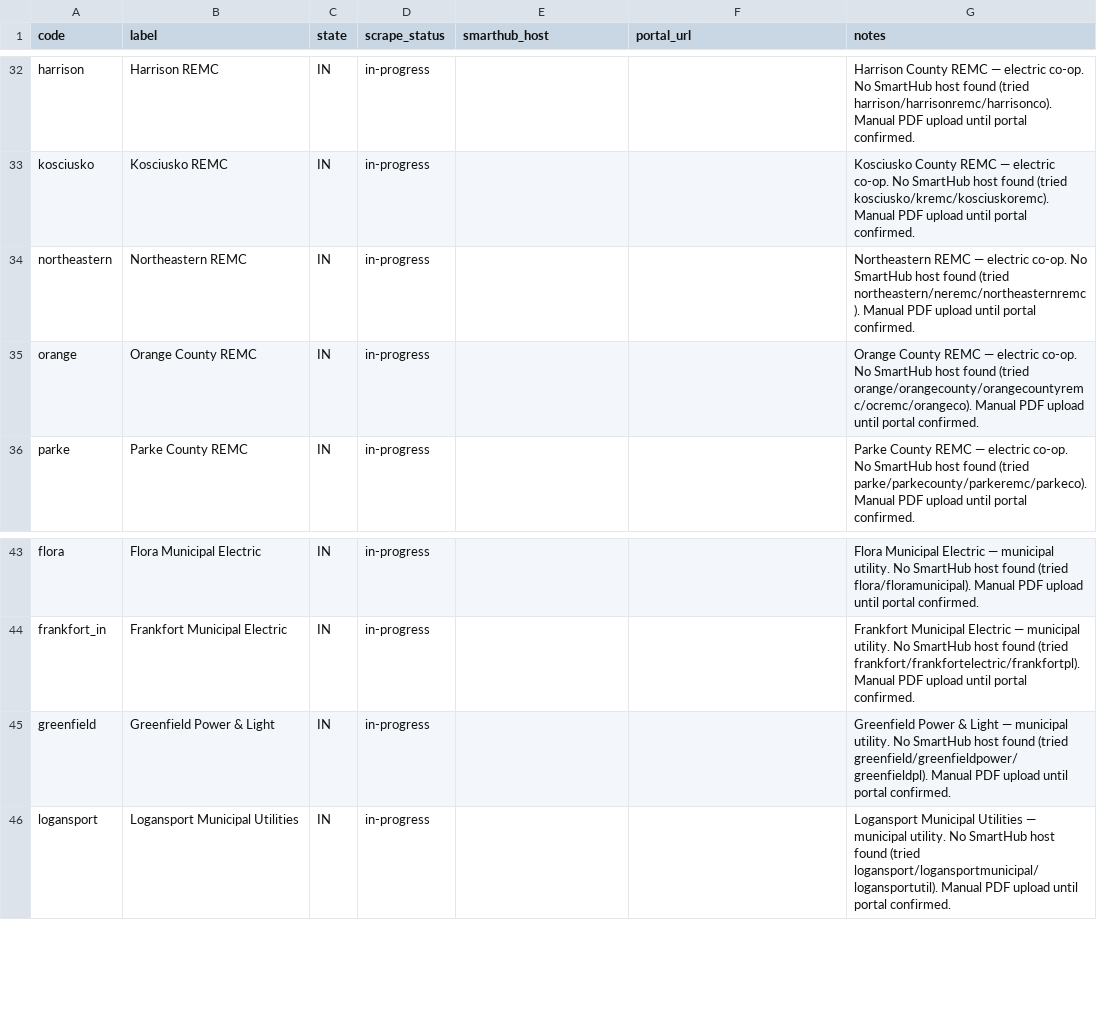
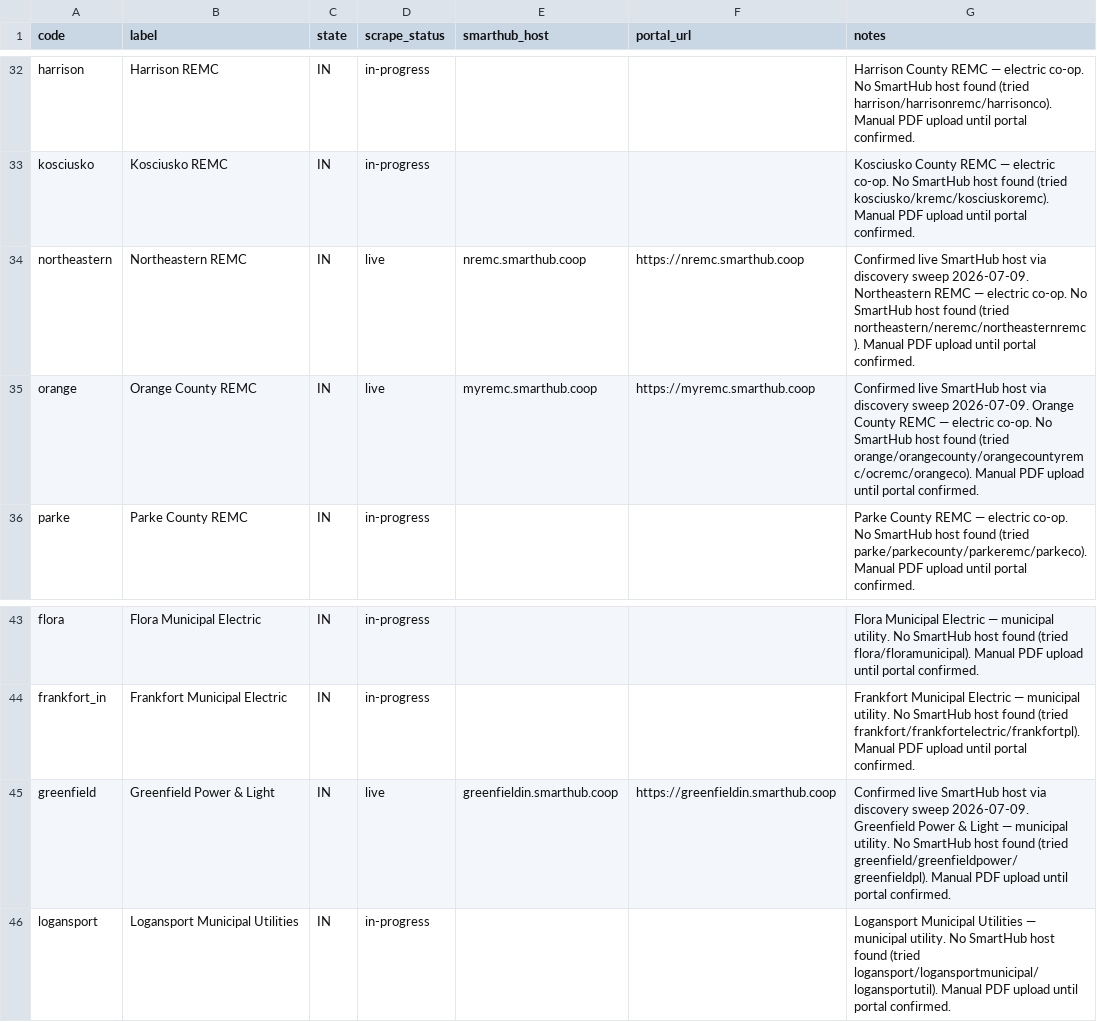
Before and after one commit to Garface111/solar-operator, a CSV file: api/data/providers/IN.csv, drawn as a sheet; only a part is shown, gaps mark what is left out.

```diff
--- a/api/data/providers/IN.csv
+++ b/api/data/providers/IN.csv
@@ -33,4 +33,4 @@ harrison,Harrison REMC,IN,in-progress,,,Harrison County REMC — electric co-op.
 kosciusko,Kosciusko REMC,IN,in-progress,,,Kosciusko County REMC — electric co-op. No SmartHub host found (tried kosciusko/kremc/kosciuskoremc). Manual PDF upload until portal confirmed.
-northeastern,Northeastern REMC,IN,in-progress,,,Northeastern REMC — electric co-op. No SmartHub host found (tried northeastern/neremc/northeasternremc). Manual PDF upload until portal confirmed.
-orange,Orange County REMC,IN,in-progress,,,Orange County REMC — electric co-op. No SmartHub host found (tried orange/orangecounty/orangecountyremc/ocremc/orangeco). Manual PDF upload until portal confirmed.
+northeastern,Northeastern REMC,IN,live,nremc.smarthub.coop,https://nremc.smarthub.coop,Confirmed live SmartHub host via discovery sweep 2026-07-09. Northeastern REMC — electric co-op. No SmartHub host found (tried northeastern/neremc/northeasternremc). Manual PDF upload until portal confirmed.
+orange,Orange County REMC,IN,live,myremc.smarthub.coop,https://myremc.smarthub.coop,Confirmed live SmartHub host via discovery sweep 2026-07-09. Orange County REMC — electric co-op. No SmartHub host found (tried orange/orangecounty/orangecountyremc/ocremc/orangeco). Manual PDF upload until portal confirmed.
 parke,Parke County REMC,IN,in-progress,,,Parke County REMC — electric co-op. No SmartHub host found (tried parke/parkecounty/parkeremc/parkeco). Manual PDF upload until portal confirmed.
@@ -44,3 +44,3 @@ flora,Flora Municipal Electric,IN,in-progress,,,Flora Municipal Electric — mun
 frankfort_in,Frankfort Municipal Electric,IN,in-progress,,,Frankfort Municipal Electric — municipal utility. No SmartHub host found (tried frankfort/frankfortelectric/frankfortpl). Manual PDF upload until portal confirmed.
-greenfield,Greenfield Power & Light,IN,in-progress,,,Greenfield Power & Light — municipal utility. No SmartHub host found (tried greenfield/greenfieldpower/greenfieldpl). Manual PDF upload until portal confirmed.
+greenfield,Greenfield Power & Light,IN,live,greenfieldin.smarthub.coop,https://greenfieldin.smarthub.coop,Confirmed live SmartHub host via discovery sweep 2026-07-09. Greenfield Power & Light — municipal utility. No SmartHub host found (tried greenfield/greenfieldpower/greenfieldpl). Manual PDF upload until portal confirmed.
 logansport,Logansport Municipal Utilities,IN,in-progress,,,Logansport Municipal Utilities — municipal utility. No SmartHub host found (tried logansport/logansportmunicipal/logansportutil). Manual PDF upload until portal confirmed.
```
Also changed, not shown: api/data/providers/AR.csv, api/data/providers/FL.csv, 27 other files.
